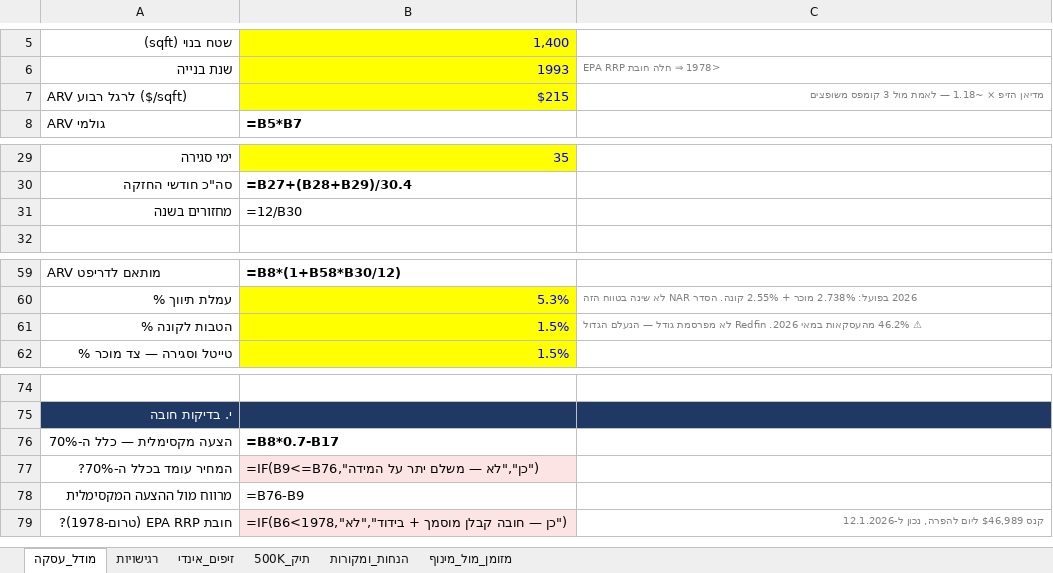
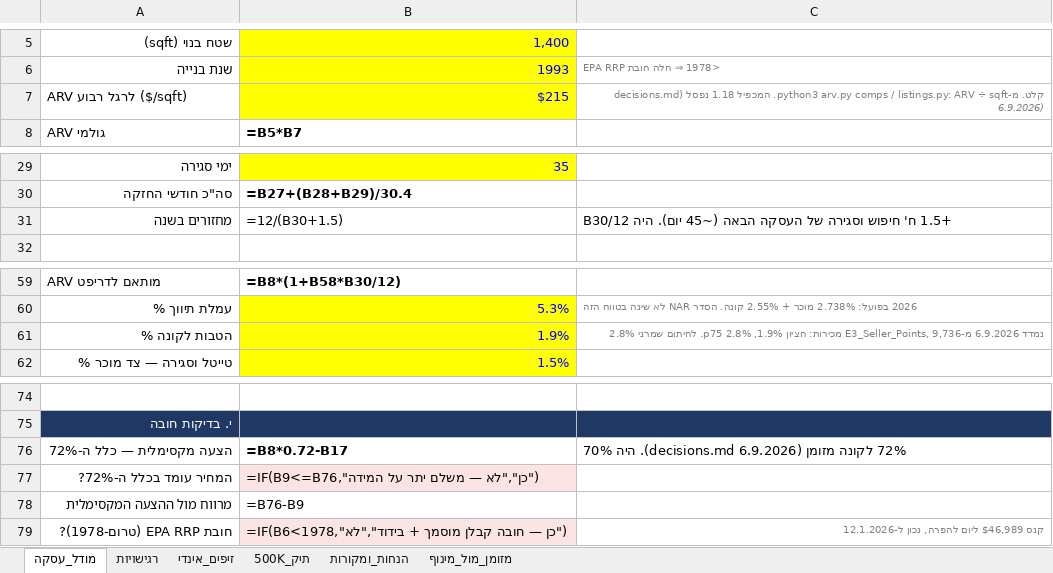
Before and after one commit to vanmtomer-newway/New-Way, an Excel workbook: מודל_חיתום_פליפ_אינדיאנפוליס.xlsx, sheet מודל_עסקה, drawn as a sheet; only a part is shown, gaps mark what is left out; values as stored, in another font and other column widths than the file's, no borders; formulas without a stored value are shown as written; removed rows and columns are numbered as before the commit, all else as after; the diff names each change by its address in the sheet, - before the commit and + after, or states it on an @@ line.

```diff
--- a/מודל_חיתום_פליפ_אינדיאנפוליס.xlsx (sheet מודל_עסקה)
+++ b/מודל_חיתום_פליפ_אינדיאנפוליס.xlsx (sheet מודל_עסקה)
-C7: מדיאן הזיפ × ~1.18 — לאמת מול 3 קומפס משופצים
+C7: קלט. מ-python3 arv.py comps / listings.py: ARV ÷ sqft. המכפיל 1.18 נפסל (decisions.md 6.9.2026)
-B31: =12/B30
+B31: =12/(B30+1.5)
-C31: (empty)
+C31: +1.5 ח' חיפוש וסגירה של העסקה הבאה (~45 יום). היה 12/B30
-B61: 1.5%
+B61: 1.9%
-C61: ⚠ 46.2% מהעסקאות במאי 2026. Redfin לא מפרסמת גודל — הנעלם הגדול
+C61: נמדד 6.9.2026 מ-E3_Seller_Points, 9,736 מכירות: חציון 1.9%, p75 2.8%. לחיתום שמרני 2.8%
-row 76: הצעה מקסימלית — כלל ה-70% | =B8*0.7-B17
+row 76: הצעה מקסימלית — כלל ה-72% | =B8*0.72-B17 | 72% לקונה מזומן (decisions.md 6.9.2026). היה 70%
-A77: המחיר עומד בכלל ה-70%?
+A77: המחיר עומד בכלל ה-72%?
```
Also changed, not shown: sheet הנחות_ומקורות, sheet זיפים_אינדי, 16 other files.
